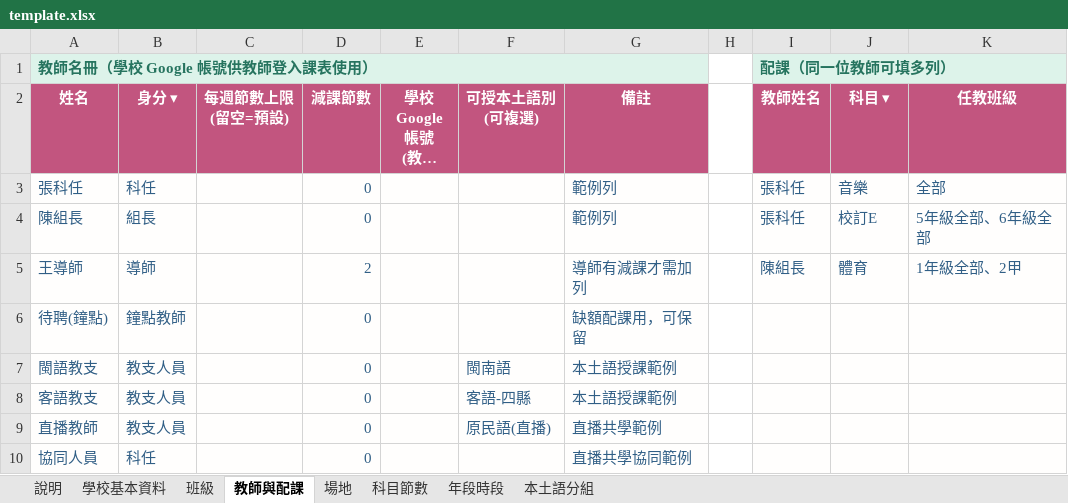
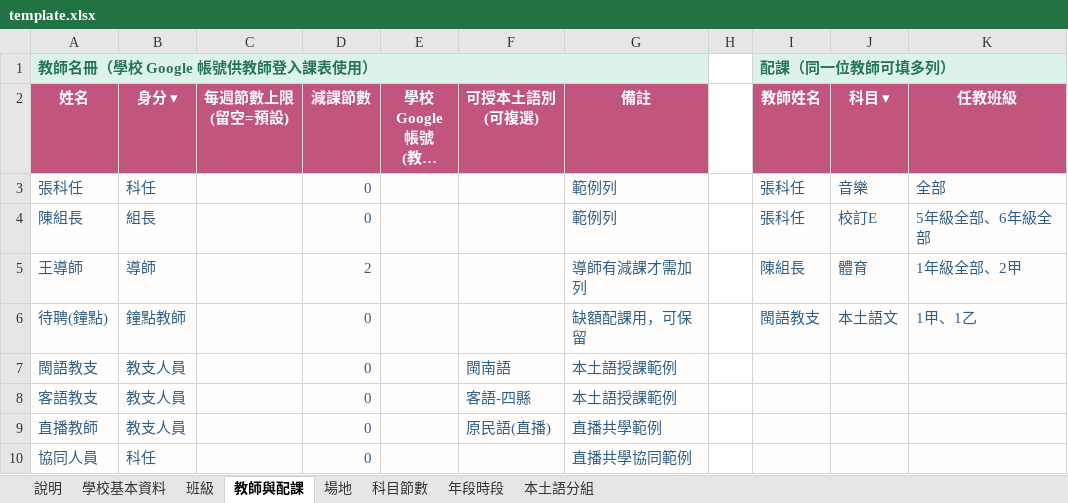
Before and after one commit to smallcannon-arch/schedule-system, an Excel workbook: template.xlsx, sheet 教師與配課, drawn as a sheet; long unchanged cells end in …; values as stored, in another font and other column widths than the file's, no borders; the diff names each change by its address in the sheet, - before the commit and + after, or states it on an @@ line.

```diff
--- a/template.xlsx (sheet 教師與配課)
+++ b/template.xlsx (sheet 教師與配課)
-I6 (教師姓名): (empty)
+I6 (教師姓名): 閩語教支
-J6 (科目 ▾): (empty)
+J6 (科目 ▾): 本土語文
-K6 (任教班級): (empty)
+K6 (任教班級): 1甲、1乙
```
Also changed, not shown: sheet 說明, 3 other files.
